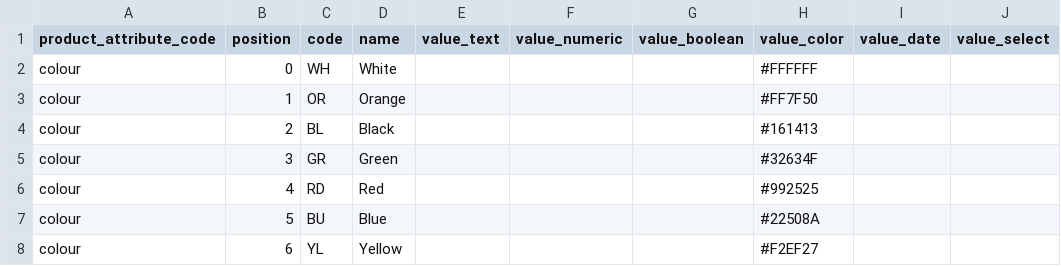
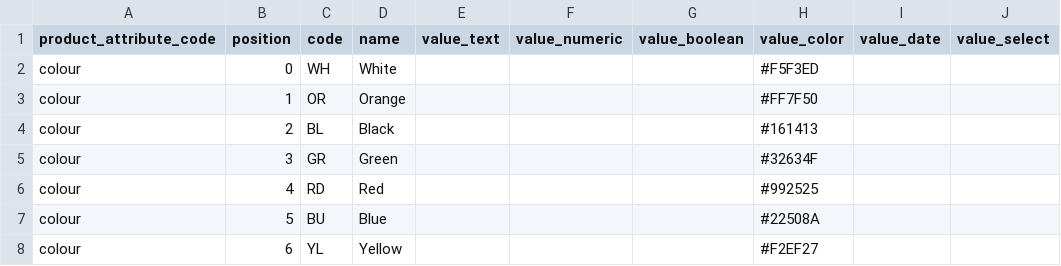
Before and after one commit to njcushing/online-shop, a CSV file: db/seeds/data/product_attribute_values.csv, drawn as a sheet; only a part is shown.

Commit message:
Adjust the colour of the white product attribute value
To provide some contrast against the white background of the site

```diff
--- a/db/seeds/data/product_attribute_values.csv
+++ b/db/seeds/data/product_attribute_values.csv
@@ -1,3 +1,3 @@
 product_attribute_code,position,code,name,value_text,value_numeric,value_boolean,value_color,value_date,value_select
-colour,0,WH,White,,,,#FFFFFF,,
+colour,0,WH,White,,,,#F5F3ED,,
 colour,1,OR,Orange,,,,#FF7F50,,
```
